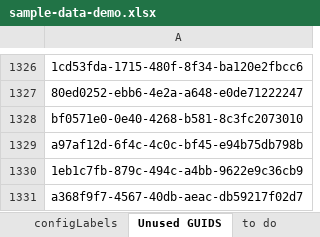
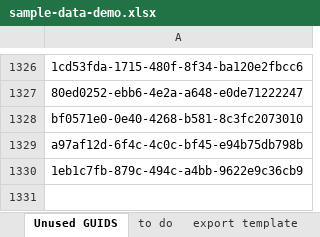
Before and after one commit to LivelyGig/Product, an Excel workbook: jvm/src/main/resources/sample-data-demo.xlsx, sheet Unused GUIDS, drawn as a sheet; only a part is shown, gaps mark what is left out; values as stored, in another font and other column widths than the file's, no borders; the diff names each change by its address in the sheet, - before the commit and + after, or states it on an @@ line.

```diff
--- a/jvm/src/main/resources/sample-data-demo.xlsx (sheet Unused GUIDS)
+++ b/jvm/src/main/resources/sample-data-demo.xlsx (sheet Unused GUIDS)
-row 1331: a368f9f7-4567-40db-aeac-db59217f02d7
```
Also changed, not shown: sheet demoAgents, sheet demoCnxs, sheet demoPosts, sheet OLD_configLabels, sheet export template, other sheet tabs, formulas that keep their value, 2 other files.
